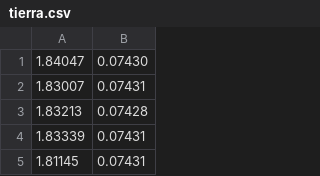
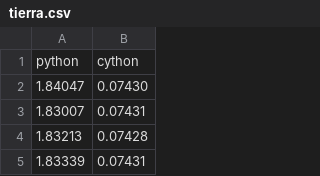
Before and after one commit to ylizcano/cython-python, a CSV file: tierra.csv, drawn as a sheet; only a part is shown; the shorter side is filled out with more unchanged rows.

Commit message:
Update tierra.csv

```diff
--- a/tierra.csv
+++ b/tierra.csv
@@ -1 +1,2 @@
+python,cython
 1.84047,0.07430
```
